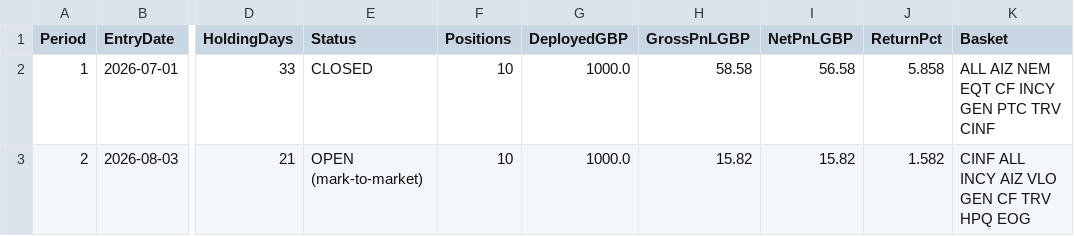
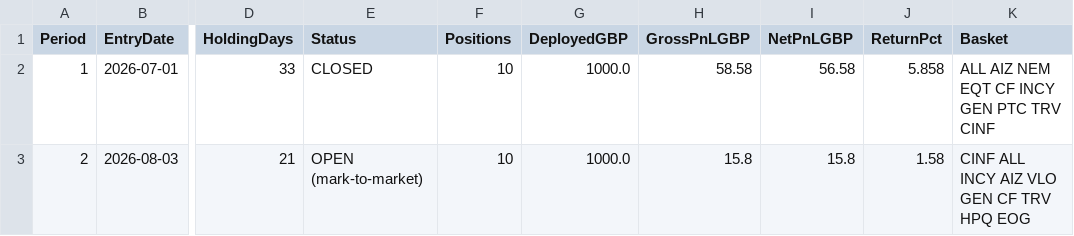
Before and after one commit to MrinalBhargava/sp500-dashboard, a CSV file: monthly_pnl.csv, drawn as a sheet; only a part is shown, gaps mark what is left out; the diff names each change by its address in the sheet, - before the commit and + after, or states it on an @@ line.

```diff
--- a/monthly_pnl.csv
+++ b/monthly_pnl.csv
-H3 (GrossPnLGBP): 15.82
+H3 (GrossPnLGBP): 15.8
-I3 (NetPnLGBP): 15.82
+I3 (NetPnLGBP): 15.8
-J3 (ReturnPct): 1.582
+J3 (ReturnPct): 1.58
```
Also changed, not shown: monthly_positions.csv.
